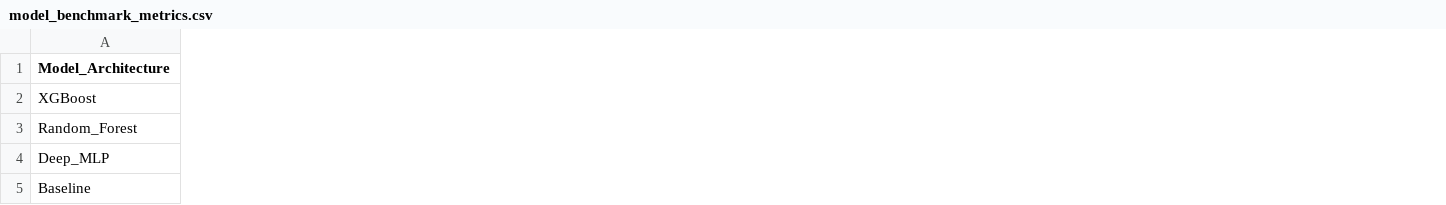
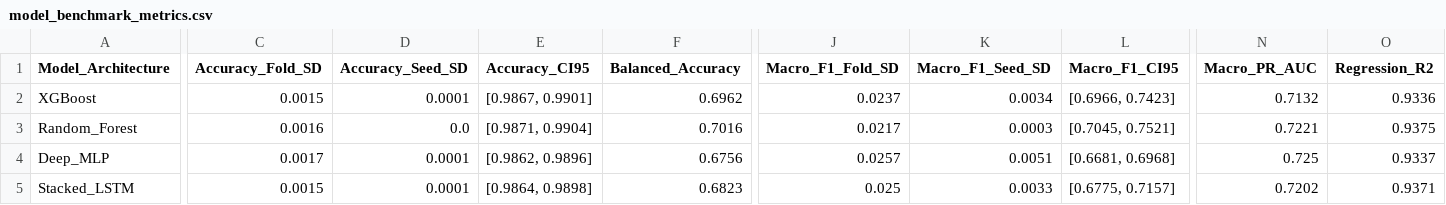
Before and after one commit to HrSly11/CoralTwin-DT, a CSV file: 06_AI_and_Modeling/model_evaluation/model_benchmark_metrics.csv, drawn as a sheet; only a part is shown, gaps mark what is left out; removed rows and columns are numbered as before the commit, all else as after; rows hold the shown columns only; the diff covers the shown part only; the diff names each change by its address in the sheet, - before the commit and + after, or states it on an @@ line.

Commit message:
feat(models): implement 5-fold spatial CV benchmark with PyTorch MLP/LSTM, calibration, and statistical tests

```diff
--- a/06_AI_and_Modeling/model_evaluation/model_benchmark_metrics.csv
+++ b/06_AI_and_Modeling/model_evaluation/model_benchmark_metrics.csv
+column C (Accuracy_Fold_SD), rows 2-4: 0.0015 | 0.0016 | 0.0017
+column D (Accuracy_Seed_SD), rows 2-4: 0.0001 | 0.0 | 0.0001
+column E (Accuracy_CI95), rows 2-4: [0.9867, 0.9901] | [0.9871, 0.9904] | [0.9862, 0.9896]
+column F (Balanced_Accuracy), rows 2-4: 0.6962 | 0.7016 | 0.6756
+column J (Macro_F1_Fold_SD), rows 2-4: 0.0237 | 0.0217 | 0.0257
+column K (Macro_F1_Seed_SD), rows 2-4: 0.0034 | 0.0003 | 0.0051
+column L (Macro_F1_CI95), rows 2-4: [0.6966, 0.7423] | [0.7045, 0.7521] | [0.6681, 0.6968]
+column N (Macro_PR_AUC), rows 2-4: 0.7132 | 0.7221 | 0.725
+column O (Regression_R2), rows 2-4: 0.9336 | 0.9375 | 0.9337
-row 5: Baseline
+row 5: Stacked_LSTM | 0.0015 | 0.0001 | [0.9864, 0.9898] | 0.6823 | 0.025 | 0.0033 | [0.6775, 0.7157] | 0.7202 | 0.9371
```
Also changed, not shown: 12 added columns, 1 removed column and 21 edited cells elsewhere in this file, 09_Results/tables/Table1_model_performance_benchmarks.csv, 41 other files.
